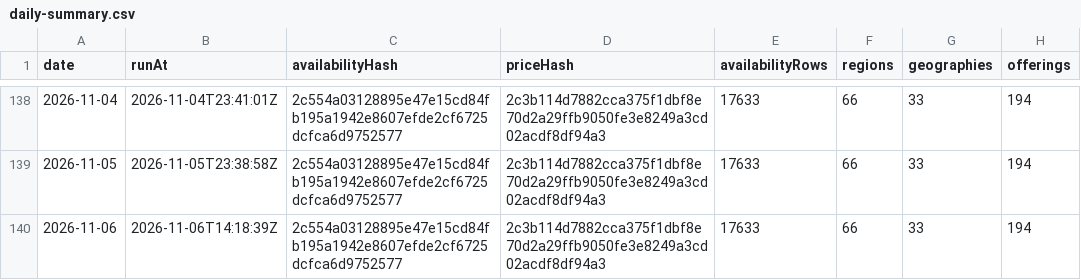
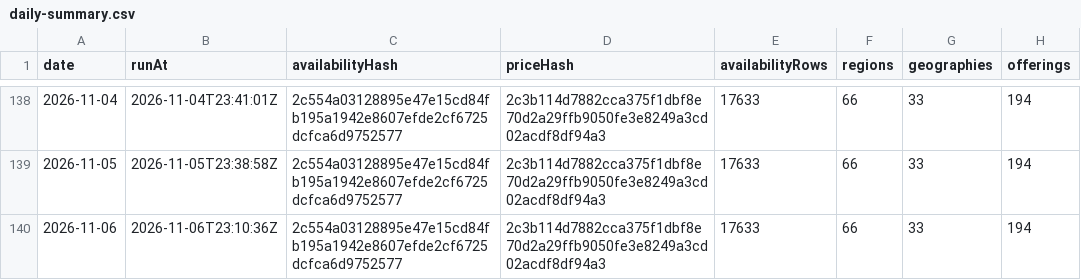
Before and after one commit to s04/azure-regional-services, a CSV file: data/gold/timeseries/daily-summary.csv, drawn as a sheet; only a part is shown, gaps mark what is left out; the diff names each change by its address in the sheet, - before the commit and + after, or states it on an @@ line.

```diff
--- a/data/gold/timeseries/daily-summary.csv
+++ b/data/gold/timeseries/daily-summary.csv
-B140 (runAt): 2026-11-06T14:18:39Z
+B140 (runAt): 2026-11-06T23:10:36Z
```
Also changed, not shown: 6 other files.
